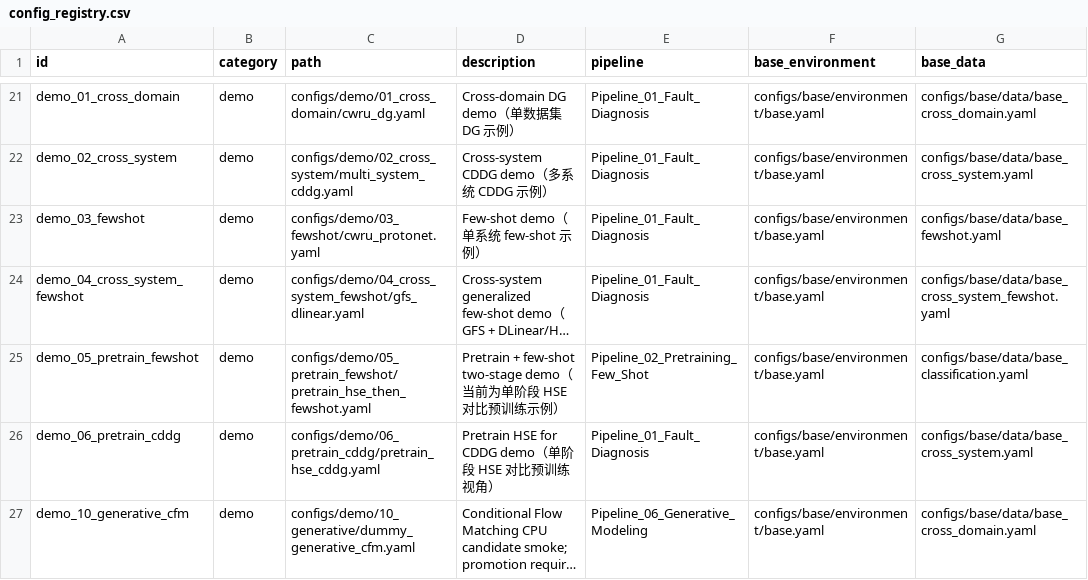
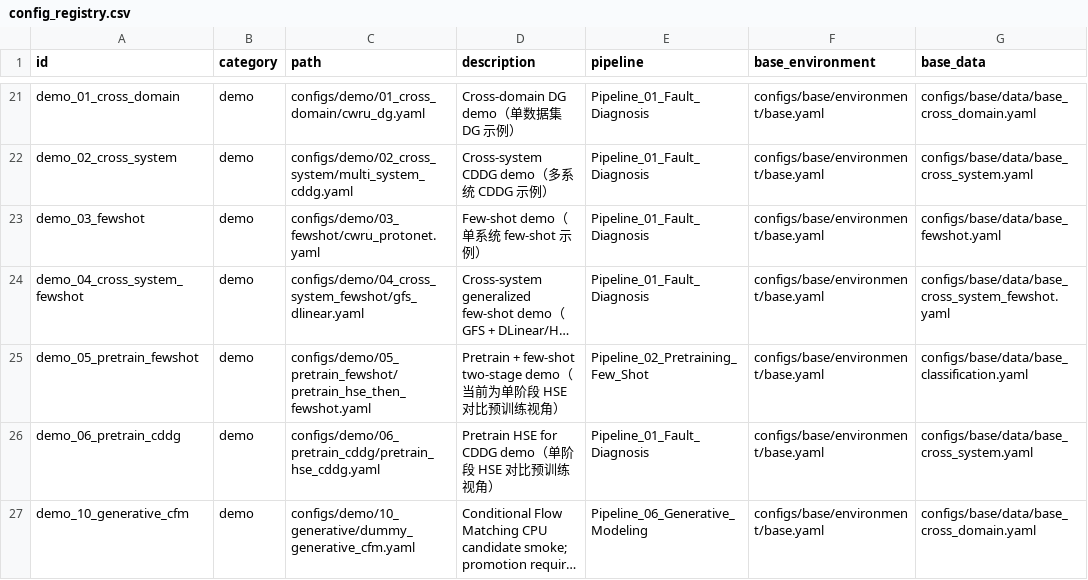
Before and after one commit to PHMbench/PHM-Vibench, a CSV file: configs/config_registry.csv, drawn as a sheet; only a part is shown, gaps mark what is left out; long unchanged cells end in …; the diff names each change by its address in the sheet, - before the commit and + after, or states it on an @@ line.

Commit message:
docs(config): align the pretraining description with the generated atlas

```diff
--- a/configs/config_registry.csv
+++ b/configs/config_registry.csv
-D25 (description): …比预训练示例）
+D25 (description): …比预训练视角）
```
